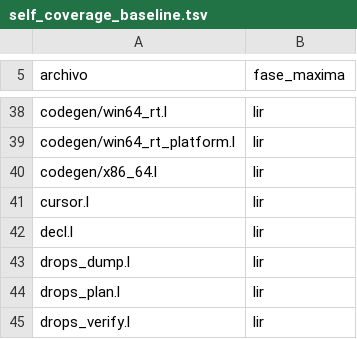
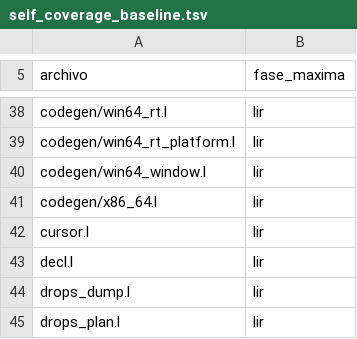
Before and after one commit to Joshua-EPR/ELE, a TSV file: docs/self_coverage_baseline.tsv, drawn as a sheet; only a part is shown, gaps mark what is left out; the shorter side is filled out with more unchanged rows.

```diff
--- a/docs/self_coverage_baseline.tsv
+++ b/docs/self_coverage_baseline.tsv
@@ -39,2 +39,3 @@ codegen/win64_rt.l	lir
 codegen/win64_rt_platform.l	lir
+codegen/win64_window.l	lir
 codegen/x86_64.l	lir
```
Also changed, not shown: 26 other files.
